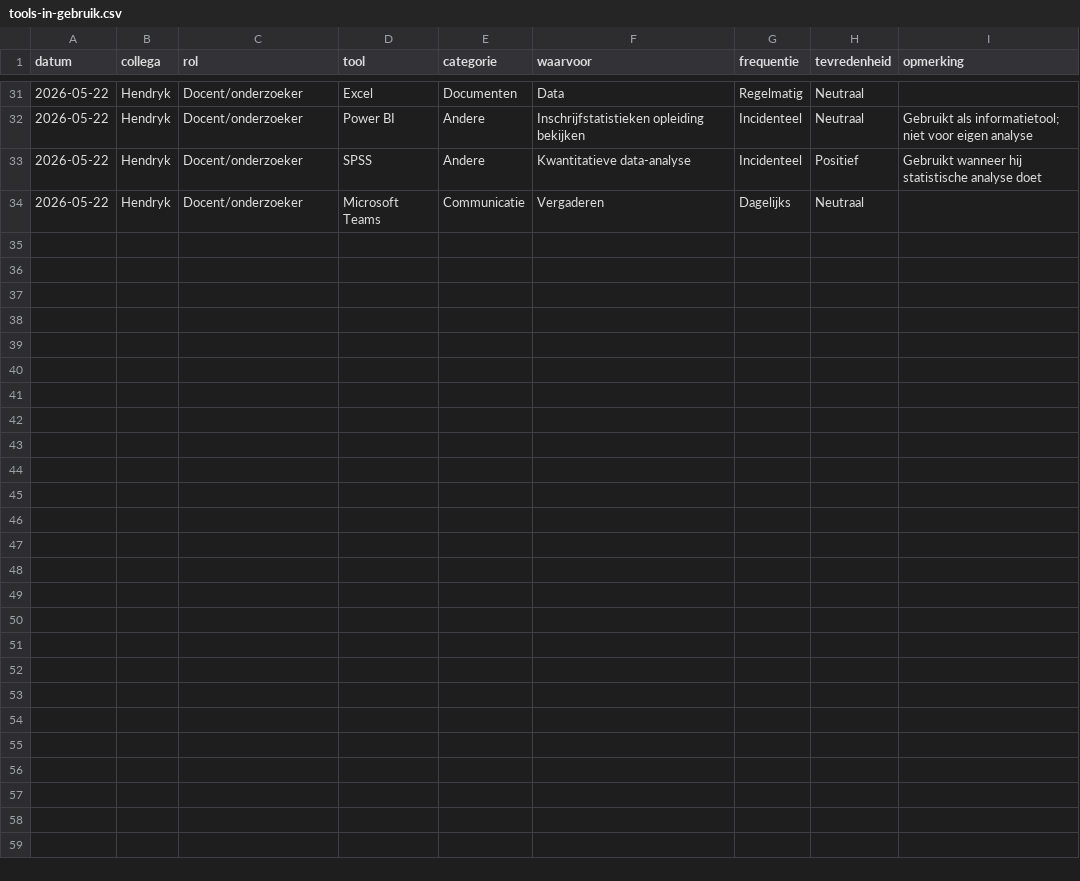
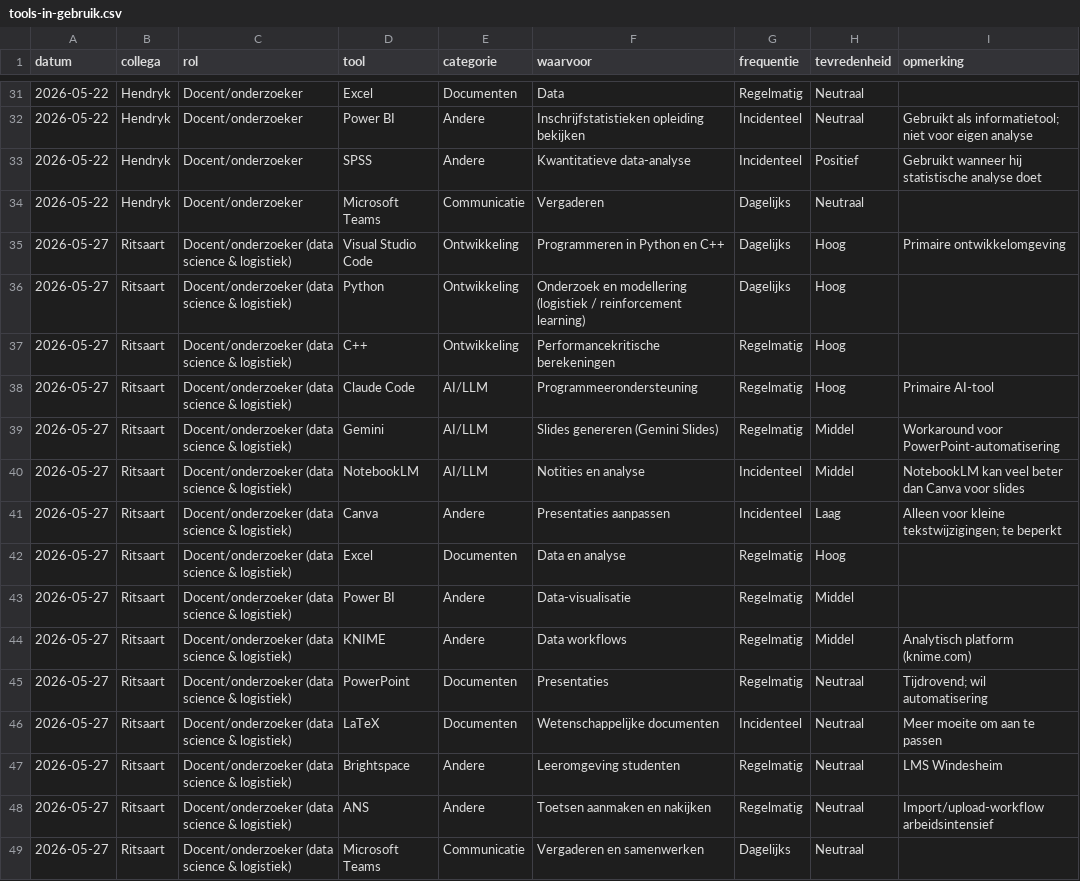
Before and after one commit to Windesheim-A-I-Support/Inventarisatie-kleine-AI-toepassingen-binnen-het-team, a CSV file: data/tools-in-gebruik.csv, drawn as a sheet; only a part is shown, gaps mark what is left out.

```diff
--- a/data/tools-in-gebruik.csv
+++ b/data/tools-in-gebruik.csv
@@ -34 +34,16 @@ datum,collega,rol,tool,categorie,waarvoor,frequentie,tevredenheid,opmerking
 2026-05-22,Hendryk,Docent/onderzoeker,Microsoft Teams,Communicatie,Vergaderen,Dagelijks,Neutraal,
+2026-05-27,Ritsaart,Docent/onderzoeker (data science & logistiek),Visual Studio Code,Ontwikkeling,Programmeren in Python en C++,Dagelijks,Hoog,Primaire ontwikkelomgeving
+2026-05-27,Ritsaart,Docent/onderzoeker (data science & logistiek),Python,Ontwikkeling,Onderzoek en modellering (logistiek / reinforcement learning),Dagelijks,Hoog,
+2026-05-27,Ritsaart,Docent/onderzoeker (data science & logistiek),C++,Ontwikkeling,Performancekritische berekeningen,Regelmatig,Hoog,
+2026-05-27,Ritsaart,Docent/onderzoeker (data science & logistiek),Claude Code,AI/LLM,Programmeerondersteuning,Regelmatig,Hoog,Primaire AI-tool
+2026-05-27,Ritsaart,Docent/onderzoeker (data science & logistiek),Gemini,AI/LLM,Slides genereren (Gemini Slides),Regelmatig,Middel,Workaround voor PowerPoint-automatisering
+2026-05-27,Ritsaart,Docent/onderzoeker (data science & logistiek),NotebookLM,AI/LLM,Notities en analyse,Incidenteel,Middel,"NotebookLM kan veel beter" dan Canva voor slides
+2026-05-27,Ritsaart,Docent/onderzoeker (data science & logistiek),Canva,Andere,Presentaties aanpassen,Incidenteel,Laag,Alleen voor kleine tekstwijzigingen; te beperkt
+2026-05-27,Ritsaart,Docent/onderzoeker (data science & logistiek),Excel,Documenten,Data en analyse,Regelmatig,Hoog,
+2026-05-27,Ritsaart,Docent/onderzoeker (data science & logistiek),Power BI,Andere,Data-visualisatie,Regelmatig,Middel,
+2026-05-27,Ritsaart,Docent/onderzoeker (data science & logistiek),KNIME,Andere,Data workflows,Regelmatig,Middel,Analytisch platform (knime.com)
+2026-05-27,Ritsaart,Docent/onderzoeker (data science & logistiek),PowerPoint,Documenten,Presentaties,Regelmatig,Neutraal,Tijdrovend; wil automatisering
+2026-05-27,Ritsaart,Docent/onderzoeker (data science & logistiek),LaTeX,Documenten,Wetenschappelijke documenten,Incidenteel,Neutraal,Meer moeite om aan te passen
+2026-05-27,Ritsaart,Docent/onderzoeker (data science & logistiek),Brightspace,Andere,Leeromgeving studenten,Regelmatig,Neutraal,LMS Windesheim
+2026-05-27,Ritsaart,Docent/onderzoeker (data science & logistiek),ANS,Andere,Toetsen aanmaken en nakijken,Regelmatig,Neutraal,Import/upload-workflow arbeidsintensief
+2026-05-27,Ritsaart,Docent/onderzoeker (data science & logistiek),Microsoft Teams,Communicatie,Vergaderen en samenwerken,Dagelijks,Neutraal,
```
Also changed, not shown: data/radartjes.csv, 2 other files.
